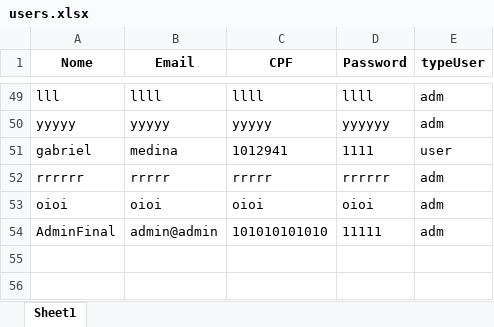
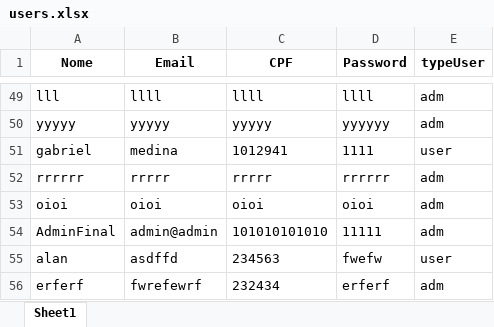
Before and after one commit to Raphael-Maximowski/PythonProject, an Excel workbook: users.xlsx, sheet Sheet1, drawn as a sheet; only a part is shown, gaps mark what is left out; values as stored, in another font and other column widths than the file's, no borders; the diff names each change by its address in the sheet, - before the commit and + after, or states it on an @@ line.

```diff
--- a/users.xlsx (sheet Sheet1)
+++ b/users.xlsx (sheet Sheet1)
+row 55: alan | asdffd | 234563 | fwefw | user
+row 56: erferf | fwrefewrf | 232434 | erferf | adm
```
Also changed, not shown: historico_vendas.xlsx, produtos.xlsx, 1 other file.
